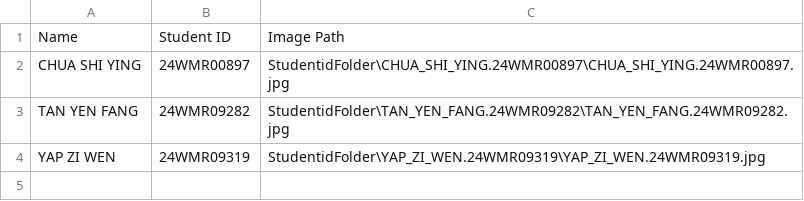
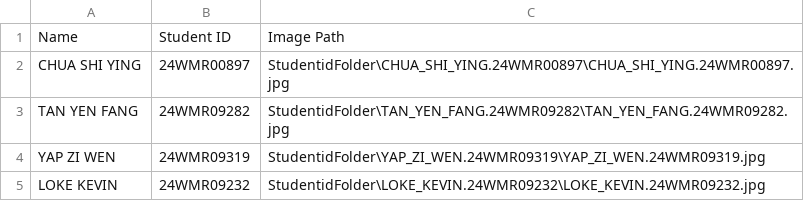
Before and after one commit to yenfang99/IP-ASG, a CSV file: student_records.csv, drawn as a sheet; the diff names each change by its address in the sheet, - before the commit and + after, or states it on an @@ line.

```diff
--- a/student_records.csv
+++ b/student_records.csv
+row 5: LOKE KEVIN | 24WMR09232 | StudentidFolder\LOKE_KEVIN.24WMR09232\LOKE_KEVIN.24WMR09232.jpg
```
Also changed, not shown: 2 other files.
